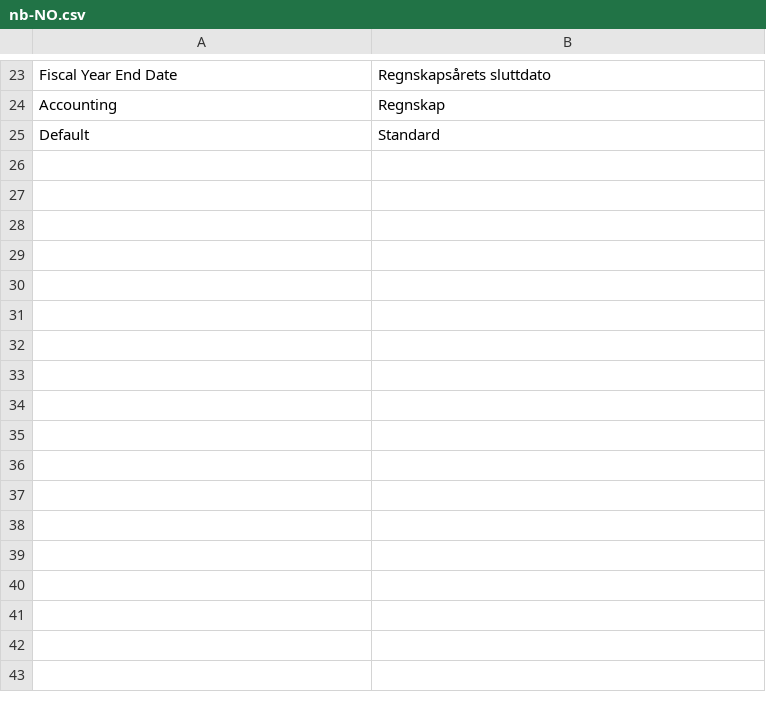
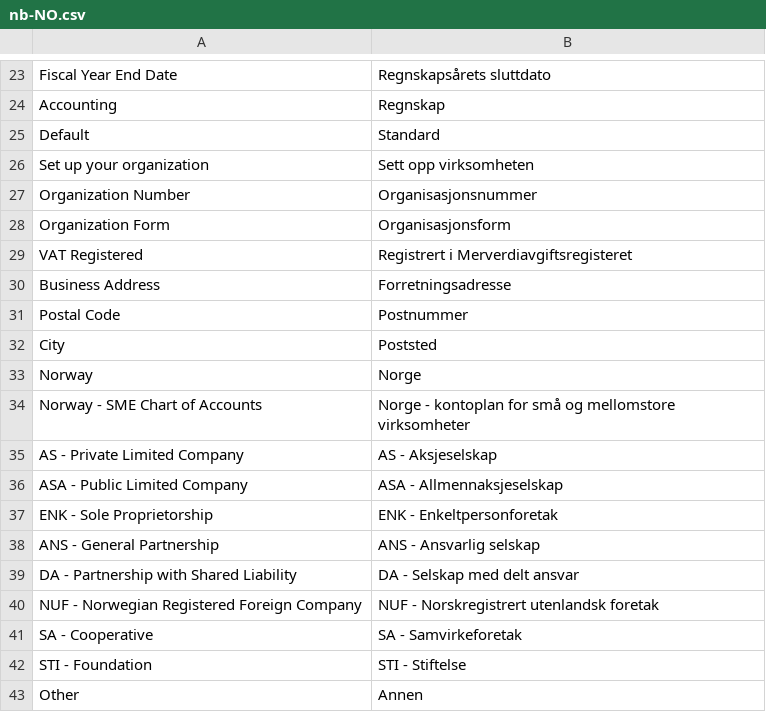
Before and after one commit to brunodzogovic/books, a CSV file: translations/nb-NO.csv, drawn as a sheet; only a part is shown, gaps mark what is left out.

Commit message:
feat(l10n-no): add Norwegian company bootstrap

```diff
--- a/translations/nb-NO.csv
+++ b/translations/nb-NO.csv
@@ -25 +25,19 @@
 "Default","Standard",
+"Set up your organization","Sett opp virksomheten",
+"Organization Number","Organisasjonsnummer",
+"Organization Form","Organisasjonsform",
+"VAT Registered","Registrert i Merverdiavgiftsregisteret",
+"Business Address","Forretningsadresse",
+"Postal Code","Postnummer",
+"City","Poststed",
+"Norway","Norge",
+"Norway - SME Chart of Accounts","Norge - kontoplan for små og mellomstore virksomheter",
+"AS - Private Limited Company","AS - Aksjeselskap",
+"ASA - Public Limited Company","ASA - Allmennaksjeselskap",
+"ENK - Sole Proprietorship","ENK - Enkeltpersonforetak",
+"ANS - General Partnership","ANS - Ansvarlig selskap",
+"DA - Partnership with Shared Liability","DA - Selskap med delt ansvar",
+"NUF - Norwegian Registered Foreign Company","NUF - Norskregistrert utenlandsk foretak",
+"SA - Cooperative","SA - Samvirkeforetak",
+"STI - Foundation","STI - Stiftelse",
+"Other","Annen",
```
Also changed, not shown: 12 other files.
